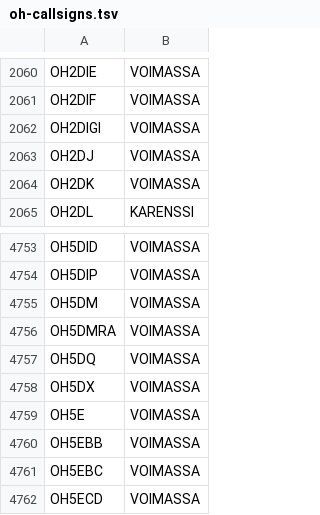
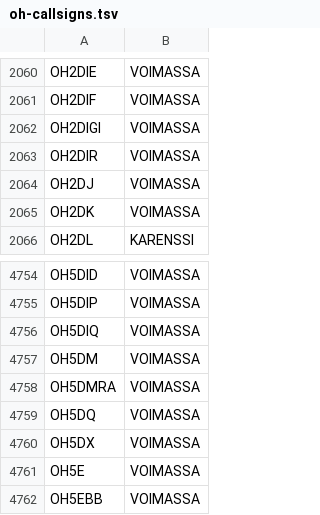
Before and after one commit to OH6AD/koolit, a TSV file: oh-callsigns.tsv, drawn as a sheet; only a part is shown, gaps mark what is left out; the shorter side is filled out with more unchanged rows.

Commit message:
Update call signs

```diff
--- a/oh-callsigns.tsv
+++ b/oh-callsigns.tsv
@@ -2062,2 +2062,3 @@ OH2DIF	VOIMASSA
 OH2DIGI	VOIMASSA	
+OH2DIR	VOIMASSA	
 OH2DJ	VOIMASSA	
@@ -4754,2 +4755,3 @@ OH5DID	VOIMASSA
 OH5DIP	VOIMASSA	
+OH5DIQ	VOIMASSA	
 OH5DM	VOIMASSA	
```
